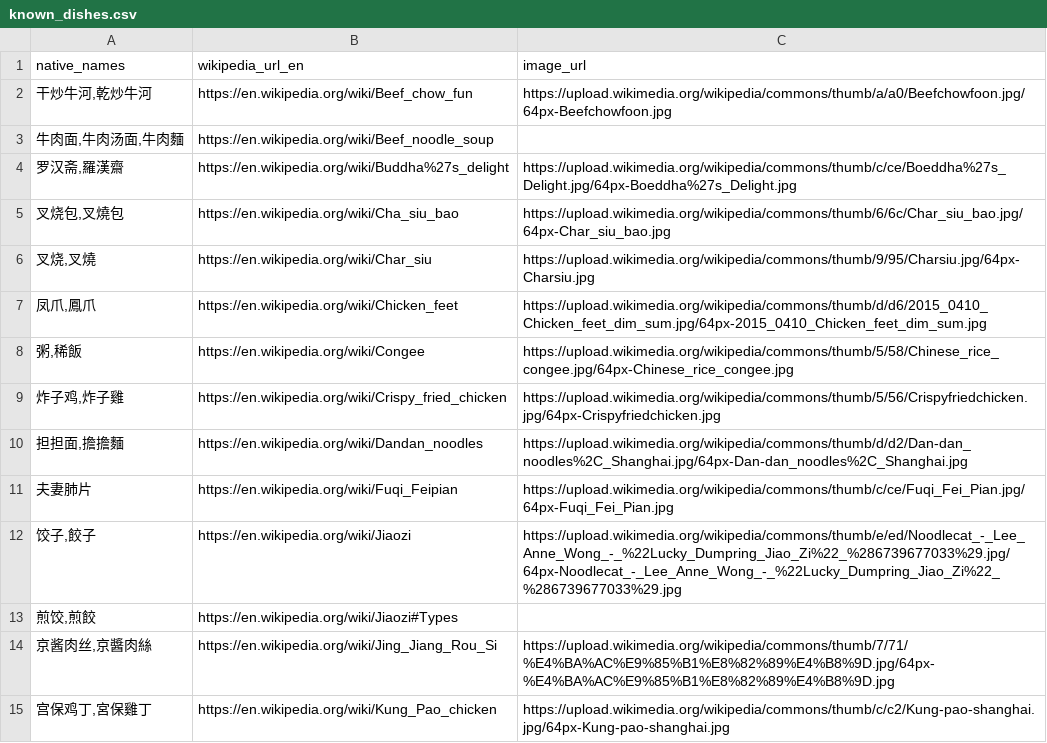
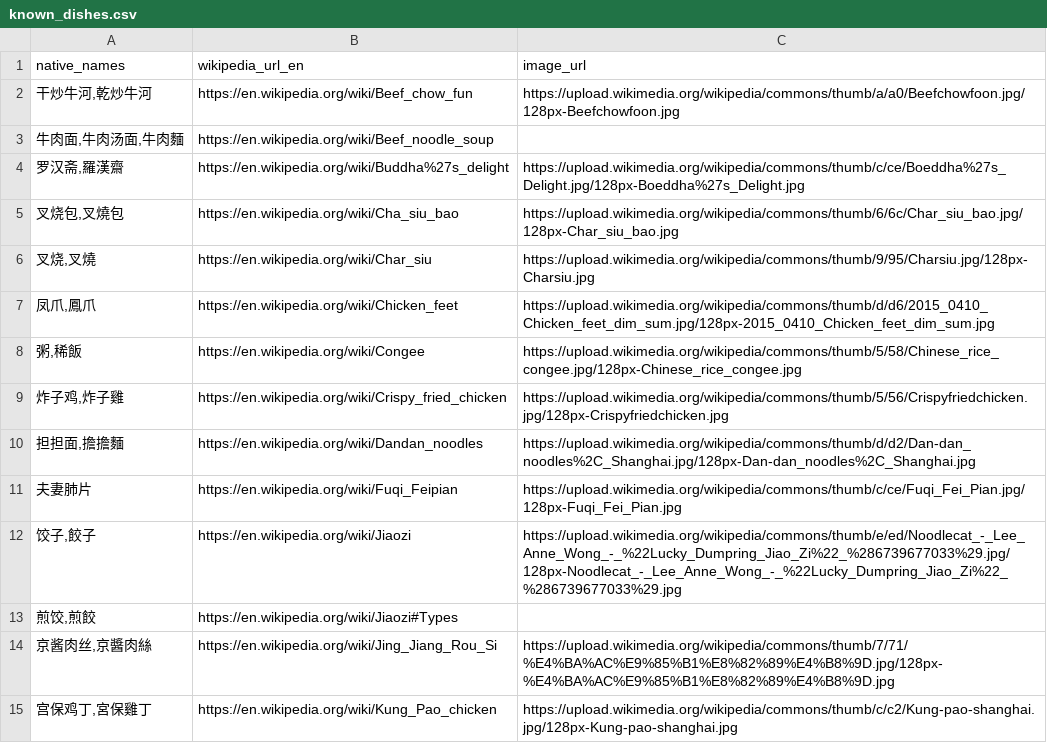
Before and after one commit to FoodTBD/menudb, a CSV file: known_dishes.csv, drawn as a sheet; only a part is shown; the diff covers the shown part only.

Commit message:
Minor data corrections

```diff
--- a/known_dishes.csv
+++ b/known_dishes.csv
@@ -1,15 +1,15 @@
 native_names;wikipedia_url_en;image_url
-干炒牛河,乾炒牛河;https://en.wikipedia.org/wiki/Beef_chow_fun;https://upload.wikimedia.org/wikipedia/commons/thumb/a/a0/Beefchowfoon.jpg/64px-Beefchowfoon.jpg
+干炒牛河,乾炒牛河;https://en.wikipedia.org/wiki/Beef_chow_fun;https://upload.wikimedia.org/wikipedia/commons/thumb/a/a0/Beefchowfoon.jpg/128px-Beefchowfoon.jpg
 牛肉面,牛肉汤面,牛肉麵;https://en.wikipedia.org/wiki/Beef_noodle_soup
-罗汉斋,羅漢齋;https://en.wikipedia.org/wiki/Buddha%27s_delight;https://upload.wikimedia.org/wikipedia/commons/thumb/c/ce/Boeddha%27s_Delight.jpg/64px-Boeddha%27s_Delight.jpg
-叉烧包,叉燒包;https://en.wikipedia.org/wiki/Cha_siu_bao;https://upload.wikimedia.org/wikipedia/commons/thumb/6/6c/Char_siu_bao.jpg/64px-Char_siu_bao.jpg
-叉烧,叉燒;https://en.wikipedia.org/wiki/Char_siu;https://upload.wikimedia.org/wikipedia/commons/thumb/9/95/Charsiu.jpg/64px-Charsiu.jpg
-凤爪,鳳爪;https://en.wikipedia.org/wiki/Chicken_feet;https://upload.wikimedia.org/wikipedia/commons/thumb/d/d6/2015_0410_Chicken_feet_dim_sum.jpg/64px-2015_0410_Chicken_feet_dim_sum.jpg
-粥,稀飯;https://en.wikipedia.org/wiki/Congee;https://upload.wikimedia.org/wikipedia/commons/thumb/5/58/Chinese_rice_congee.jpg/64px-Chinese_rice_congee.jpg
-炸子鸡,炸子雞;https://en.wikipedia.org/wiki/Crispy_fried_chicken;https://upload.wikimedia.org/wikipedia/commons/thumb/5/56/Crispyfriedchicken.jpg/64px-Crispyfriedchicken.jpg
-担担面,擔擔麵;https://en.wikipedia.org/wiki/Dandan_noodles;https://upload.wikimedia.org/wikipedia/commons/thumb/d/d2/Dan-dan_noodles%2C_Shanghai.jpg/64px-Dan-dan_noodles%2C_Shanghai.jpg
-夫妻肺片;https://en.wikipedia.org/wiki/Fuqi_Feipian;https://upload.wikimedia.org/wikipedia/commons/thumb/c/ce/Fuqi_Fei_Pian.jpg/64px-Fuqi_Fei_Pian.jpg
-饺子,餃子;https://en.wikipedia.org/wiki/Jiaozi;https://upload.wikimedia.org/wikipedia/commons/thumb/e/ed/Noodlecat_-_Lee_Anne_Wong_-_%22Lucky_Dumpring_Jiao_Zi%22_%286739677033%29.jpg/64px-Noodlecat_-_Lee_Anne_Wong_-_%22Lucky_Dumpring_Jiao_Zi%22_%286739677033%29.jpg
+罗汉斋,羅漢齋;https://en.wikipedia.org/wiki/Buddha%27s_delight;https://upload.wikimedia.org/wikipedia/commons/thumb/c/ce/Boeddha%27s_Delight.jpg/128px-Boeddha%27s_Delight.jpg
+叉烧包,叉燒包;https://en.wikipedia.org/wiki/Cha_siu_bao;https://upload.wikimedia.org/wikipedia/commons/thumb/6/6c/Char_siu_bao.jpg/128px-Char_siu_bao.jpg
+叉烧,叉燒;https://en.wikipedia.org/wiki/Char_siu;https://upload.wikimedia.org/wikipedia/commons/thumb/9/95/Charsiu.jpg/128px-Charsiu.jpg
+凤爪,鳳爪;https://en.wikipedia.org/wiki/Chicken_feet;https://upload.wikimedia.org/wikipedia/commons/thumb/d/d6/2015_0410_Chicken_feet_dim_sum.jpg/128px-2015_0410_Chicken_feet_dim_sum.jpg
+粥,稀飯;https://en.wikipedia.org/wiki/Congee;https://upload.wikimedia.org/wikipedia/commons/thumb/5/58/Chinese_rice_congee.jpg/128px-Chinese_rice_congee.jpg
+炸子鸡,炸子雞;https://en.wikipedia.org/wiki/Crispy_fried_chicken;https://upload.wikimedia.org/wikipedia/commons/thumb/5/56/Crispyfriedchicken.jpg/128px-Crispyfriedchicken.jpg
+担担面,擔擔麵;https://en.wikipedia.org/wiki/Dandan_noodles;https://upload.wikimedia.org/wikipedia/commons/thumb/d/d2/Dan-dan_noodles%2C_Shanghai.jpg/128px-Dan-dan_noodles%2C_Shanghai.jpg
+夫妻肺片;https://en.wikipedia.org/wiki/Fuqi_Feipian;https://upload.wikimedia.org/wikipedia/commons/thumb/c/ce/Fuqi_Fei_Pian.jpg/128px-Fuqi_Fei_Pian.jpg
+饺子,餃子;https://en.wikipedia.org/wiki/Jiaozi;https://upload.wikimedia.org/wikipedia/commons/thumb/e/ed/Noodlecat_-_Lee_Anne_Wong_-_%22Lucky_Dumpring_Jiao_Zi%22_%286739677033%29.jpg/128px-Noodlecat_-_Lee_Anne_Wong_-_%22Lucky_Dumpring_Jiao_Zi%22_%286739677033%29.jpg
 煎饺,煎餃;https://en.wikipedia.org/wiki/Jiaozi#Types
-京酱肉丝,京醬肉絲;https://en.wikipedia.org/wiki/Jing_Jiang_Rou_Si;https://upload.wikimedia.org/wikipedia/commons/thumb/7/71/%E4%BA%AC%E9%85%B1%E8%82%89%E4%B8%9D.jpg/64px-%E4%BA%AC%E9%85%B1%E8%82%89%E4%B8%9D.jpg
-宫保鸡丁,宮保雞丁;https://en.wikipedia.org/wiki/Kung_Pao_chicken;https://upload.wikimedia.org/wikipedia/commons/thumb/c/c2/Kung-pao-shanghai.jpg/64px-Kung-pao-shanghai.jpg
+京酱肉丝,京醬肉絲;https://en.wikipedia.org/wiki/Jing_Jiang_Rou_Si;https://upload.wikimedia.org/wikipedia/commons/thumb/7/71/%E4%BA%AC%E9%85%B1%E8%82%89%E4%B8%9D.jpg/128px-%E4%BA%AC%E9%85%B1%E8%82%89%E4%B8%9D.jpg
+宫保鸡丁,宮保雞丁;https://en.wikipedia.org/wiki/Kung_Pao_chicken;https://upload.wikimedia.org/wikipedia/commons/thumb/c/c2/Kung-pao-shanghai.jpg/128px-Kung-pao-shanghai.jpg
```
Also changed, not shown: 16 edited cells elsewhere in this file, 7 other files.
